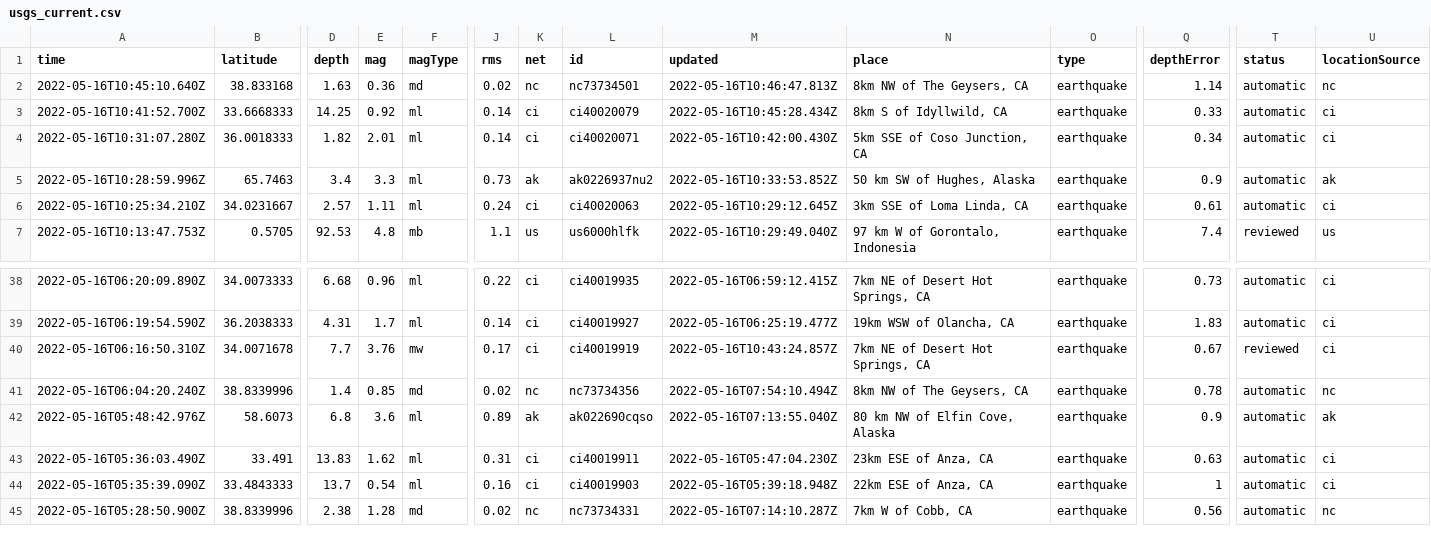
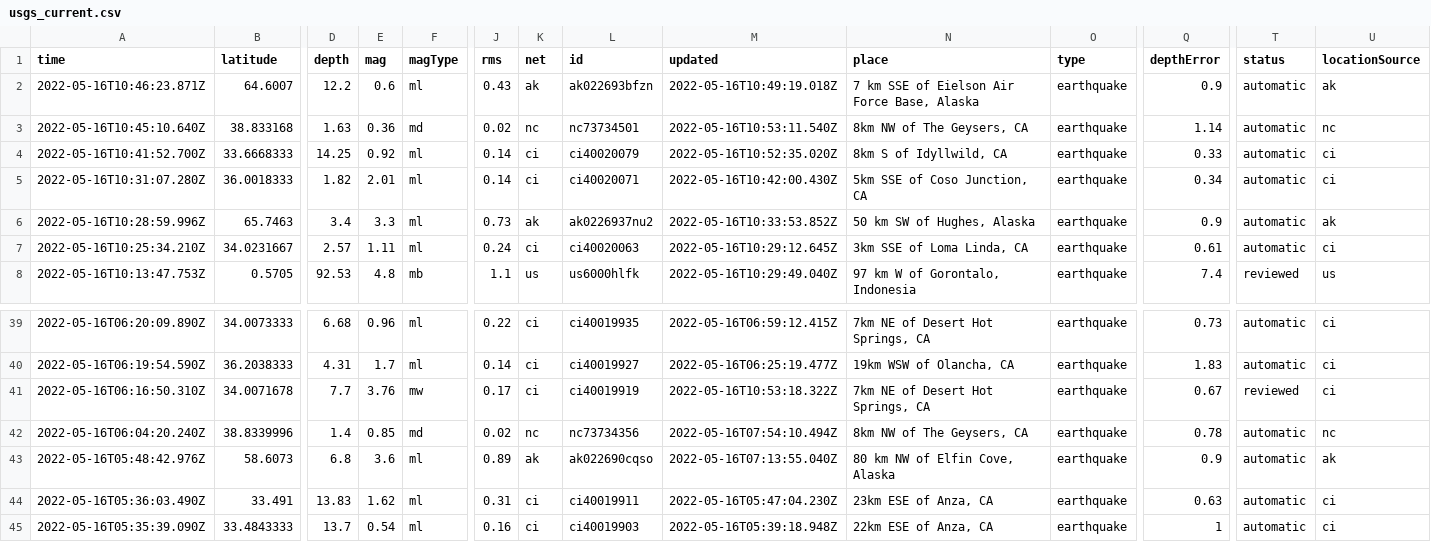
Before and after one commit to cveltri/my-data-robot, a CSV file: usgs_current.csv, drawn as a sheet; only a part is shown, gaps mark what is left out; the shorter side is filled out with more unchanged rows; addresses are those after the commit; rows hold the shown columns only; the diff names each change by its address in the sheet, - before the commit and + after, or states it on an @@ line.

```diff
--- a/usgs_current.csv
+++ b/usgs_current.csv
+row 2: 2022-05-16T10:46:23.871Z | 64.6007 | 12.2 | 0.6 | ml | 0.43 | ak | ak022693bfzn | 2022-05-16T10:49:19.018Z | 7 km SSE of Eielson Air Force Base, Alaska | earthquake | 0.9 | automatic | ak
-M3 (updated): 2022-05-16T10:46:47.813Z
+M3 (updated): 2022-05-16T10:53:11.540Z
-M4 (updated): 2022-05-16T10:45:28.434Z
+M4 (updated): 2022-05-16T10:52:35.020Z
-M41 (updated): 2022-05-16T10:43:24.857Z
+M41 (updated): 2022-05-16T10:53:18.322Z
```
